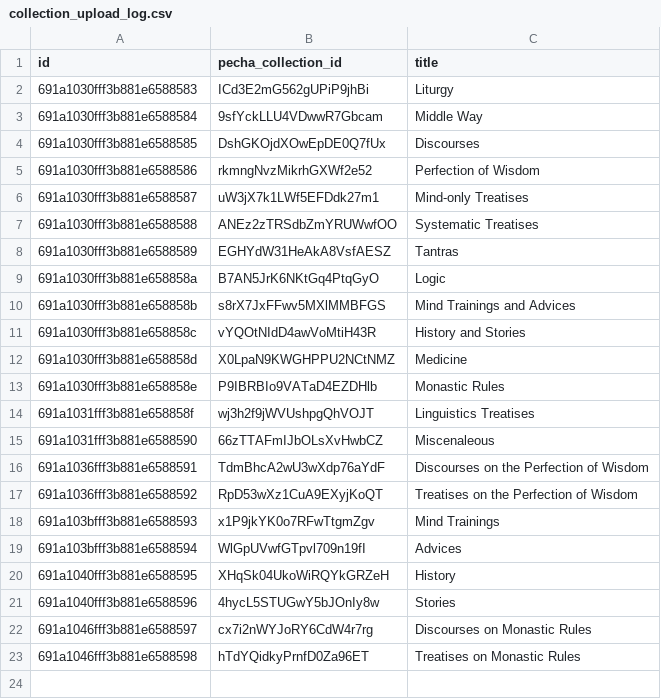
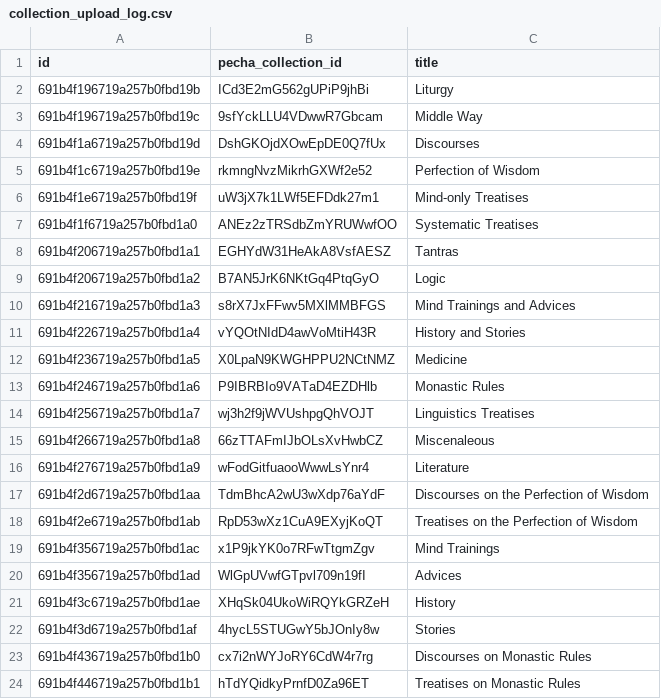
Before and after one commit to OpenPecha/webuddhist-text-uploader, a CSV file: collection_upload_log.csv, drawn as a sheet.

Commit message:
feat: update collection and text upload logs, enhance mapping service integration, and refactor segment service for improved functionality

```diff
--- a/collection_upload_log.csv
+++ b/collection_upload_log.csv
@@ -1,23 +1,24 @@
 id,pecha_collection_id,title
-691a1030fff3b881e6588583,ICd3E2mG562gUPiP9jhBi,Liturgy
-691a1030fff3b881e6588584,9sfYckLLU4VDwwR7Gbcam,Middle Way
-691a1030fff3b881e6588585,DshGKOjdXOwEpDE0Q7fUx,Discourses
-691a1030fff3b881e6588586,rkmngNvzMikrhGXWf2e52,Perfection of Wisdom
-691a1030fff3b881e6588587,uW3jX7k1LWf5EFDdk27m1,Mind-only Treatises
-691a1030fff3b881e6588588,ANEz2zTRSdbZmYRUWwfOO,Systematic Treatises
-691a1030fff3b881e6588589,EGHYdW31HeAkA8VsfAESZ,Tantras
-691a1030fff3b881e658858a,B7AN5JrK6NKtGq4PtqGyO,Logic
-691a1030fff3b881e658858b,s8rX7JxFFwv5MXlMMBFGS,Mind Trainings and Advices
-691a1030fff3b881e658858c,vYQOtNIdD4awVoMtiH43R,History and Stories
-691a1030fff3b881e658858d,X0LpaN9KWGHPPU2NCtNMZ,Medicine
-691a1030fff3b881e658858e,P9IBRBIo9VATaD4EZDHlb,Monastic Rules
-691a1031fff3b881e658858f,wj3h2f9jWVUshpgQhVOJT,Linguistics Treatises
-691a1031fff3b881e6588590,66zTTAFmIJbOLsXvHwbCZ,Miscenaleous
-691a1036fff3b881e6588591,TdmBhcA2wU3wXdp76aYdF,Discourses on the Perfection of Wisdom
-691a1036fff3b881e6588592,RpD53wXz1CuA9EXyjKoQT,Treatises on the Perfection of Wisdom
-691a103bfff3b881e6588593,x1P9jkYK0o7RFwTtgmZgv,Mind Trainings
-691a103bfff3b881e6588594,WlGpUVwfGTpvl709n19fI,Advices
-691a1040fff3b881e6588595,XHqSk04UkoWiRQYkGRZeH,History
-691a1040fff3b881e6588596,4hycL5STUGwY5bJOnIy8w,Stories
-691a1046fff3b881e6588597,cx7i2nWYJoRY6CdW4r7rg,Discourses on Monastic Rules
-691a1046fff3b881e6588598,hTdYQidkyPrnfD0Za96ET,Treatises on Monastic Rules
+691b4f196719a257b0fbd19b,ICd3E2mG562gUPiP9jhBi,Liturgy
+691b4f196719a257b0fbd19c,9sfYckLLU4VDwwR7Gbcam,Middle Way
+691b4f1a6719a257b0fbd19d,DshGKOjdXOwEpDE0Q7fUx,Discourses
+691b4f1c6719a257b0fbd19e,rkmngNvzMikrhGXWf2e52,Perfection of Wisdom
+691b4f1e6719a257b0fbd19f,uW3jX7k1LWf5EFDdk27m1,Mind-only Treatises
+691b4f1f6719a257b0fbd1a0,ANEz2zTRSdbZmYRUWwfOO,Systematic Treatises
+691b4f206719a257b0fbd1a1,EGHYdW31HeAkA8VsfAESZ,Tantras
+691b4f206719a257b0fbd1a2,B7AN5JrK6NKtGq4PtqGyO,Logic
+691b4f216719a257b0fbd1a3,s8rX7JxFFwv5MXlMMBFGS,Mind Trainings and Advices
+691b4f226719a257b0fbd1a4,vYQOtNIdD4awVoMtiH43R,History and Stories
+691b4f236719a257b0fbd1a5,X0LpaN9KWGHPPU2NCtNMZ,Medicine
+691b4f246719a257b0fbd1a6,P9IBRBIo9VATaD4EZDHlb,Monastic Rules
+691b4f256719a257b0fbd1a7,wj3h2f9jWVUshpgQhVOJT,Linguistics Treatises
+691b4f266719a257b0fbd1a8,66zTTAFmIJbOLsXvHwbCZ,Miscenaleous
+691b4f276719a257b0fbd1a9,wFodGitfuaooWwwLsYnr4,Literature
+691b4f2d6719a257b0fbd1aa,TdmBhcA2wU3wXdp76aYdF,Discourses on the Perfection of Wisdom
+691b4f2e6719a257b0fbd1ab,RpD53wXz1CuA9EXyjKoQT,Treatises on the Perfection of Wisdom
+691b4f356719a257b0fbd1ac,x1P9jkYK0o7RFwTtgmZgv,Mind Trainings
+691b4f356719a257b0fbd1ad,WlGpUVwfGTpvl709n19fI,Advices
+691b4f3c6719a257b0fbd1ae,XHqSk04UkoWiRQYkGRZeH,History
+691b4f3d6719a257b0fbd1af,4hycL5STUGwY5bJOnIy8w,Stories
+691b4f436719a257b0fbd1b0,cx7i2nWYJoRY6CdW4r7rg,Discourses on Monastic Rules
+691b4f446719a257b0fbd1b1,hTdYQidkyPrnfD0Za96ET,Treatises on Monastic Rules
```
Also changed, not shown: text_upload_log.csv, 7 other files.
